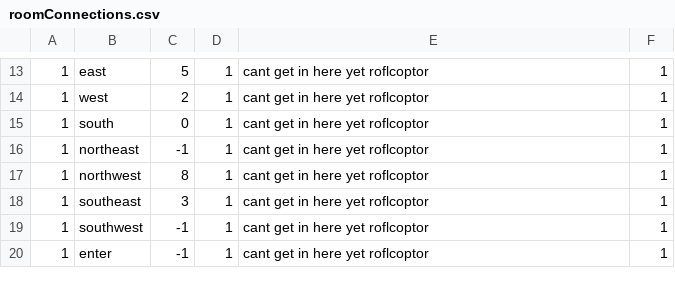
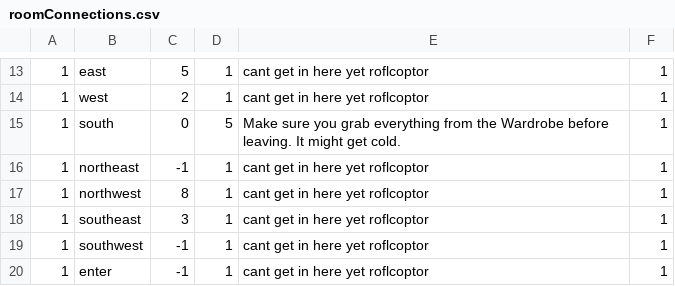
Before and after one commit to cmack6/Apocrypha, a CSV file: CS320_TeamProject/CS320_LibraryExample_Lab06/src/edu/ycp/cs320/booksdb/persist/res/roomConnections.csv, drawn as a sheet; only a part is shown, gaps mark what is left out.

```diff
--- a/CS320_TeamProject/CS320_LibraryExample_Lab06/src/edu/ycp/cs320/booksdb/persist/res/roomConnections.csv
+++ b/CS320_TeamProject/CS320_LibraryExample_Lab06/src/edu/ycp/cs320/booksdb/persist/res/roomConnections.csv
@@ -14,3 +14,3 @@
 1|west|2|1|cant get in here yet roflcoptor|1
-1|south|0|1|cant get in here yet roflcoptor|1
+1|south|0|5|Make sure you grab everything from the Wardrobe before leaving. It might get cold.|1
 1|northeast|-1|1|cant get in here yet roflcoptor|1
```
Also changed, not shown: CS320_TeamProject/CS320_LibraryExample_Lab06/bin/edu/ycp/cs320/booksdb/persist/res/roomConnections.csv, 30 other files.
